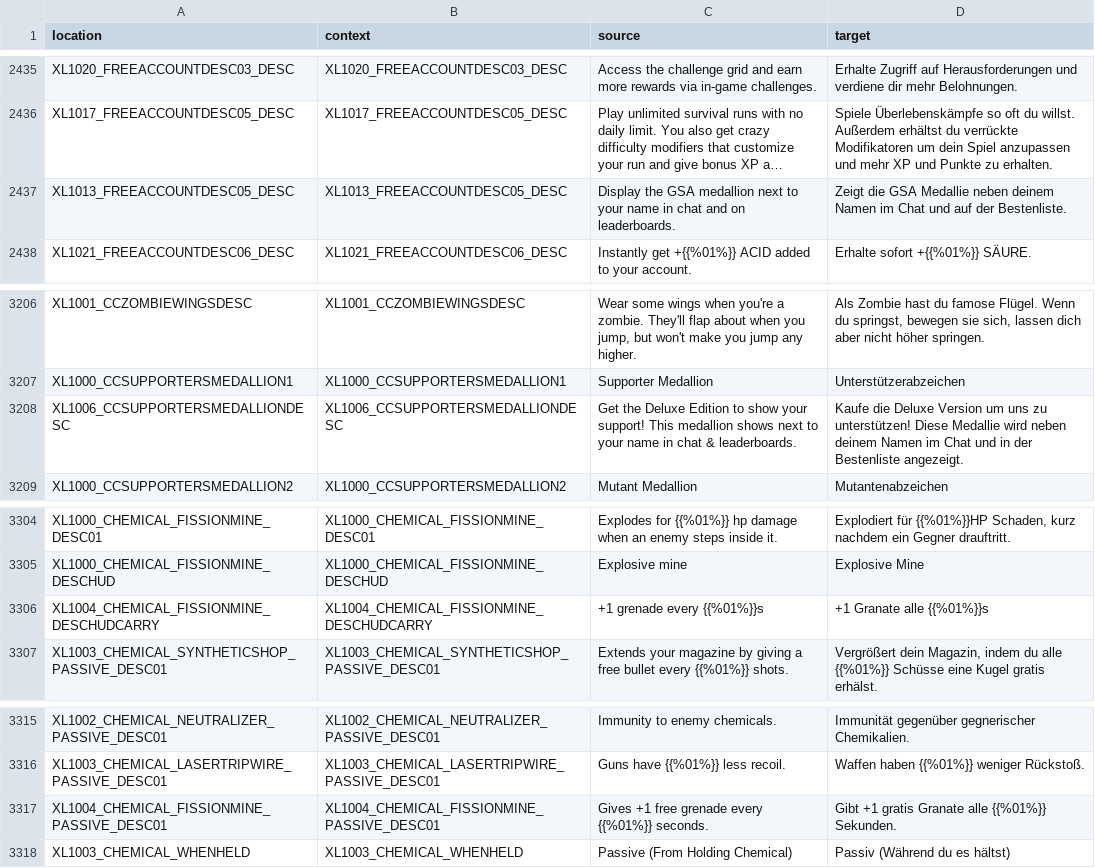
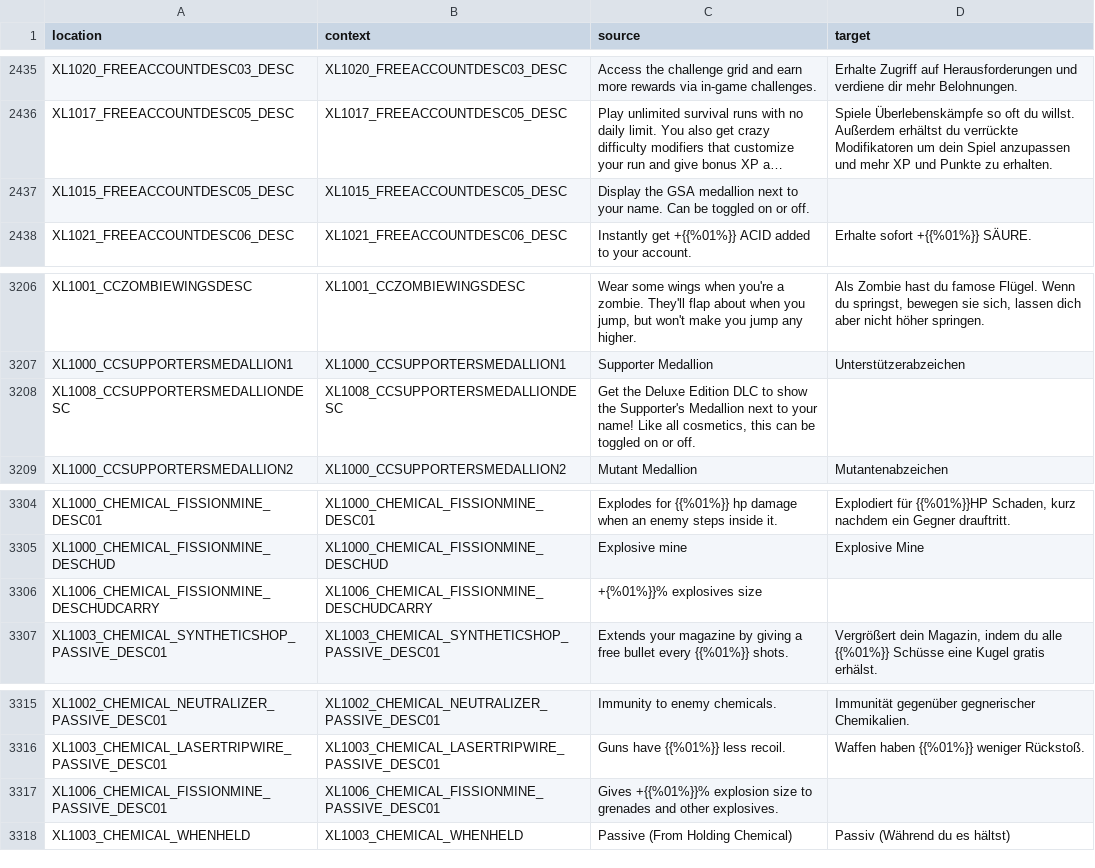
Before and after one commit to bencelot/GeneshiftTranslations, a CSV file: de.csv, drawn as a sheet; only a part is shown, gaps mark what is left out; long unchanged cells end in …; removed rows and columns are numbered as before the commit, all else as after; the diff names each change by its address in the sheet, - before the commit and + after, or states it on an @@ line.

```diff
--- a/de.csv
+++ b/de.csv
-row 2437: XL1013_FREEACCOUNTDESC05_DESC | XL1013_FREEACCOUNTDESC05_DESC | Display the GSA medallion next to your name in chat and on leaderboards. | Zeigt die GSA Medallie neben deinem Namen im Chat und auf der Bestenliste.
+row 2437: XL1015_FREEACCOUNTDESC05_DESC | XL1015_FREEACCOUNTDESC05_DESC | Display the GSA medallion next to your name. Can be toggled on or off.
-row 3208: XL1006_CCSUPPORTERSMEDALLIONDESC | XL1006_CCSUPPORTERSMEDALLIONDESC | Get the Deluxe Edition to show your support! This medallion shows next to your name in chat & leaderboards. | Kaufe die Deluxe Version um uns zu unterstützen! Diese Medallie wird neben deinem Namen im Chat und in der Bestenliste angezeigt.
+row 3208: XL1008_CCSUPPORTERSMEDALLIONDESC | XL1008_CCSUPPORTERSMEDALLIONDESC | Get the Deluxe Edition DLC to show the Supporter's Medallion next to your name! Like all cosmetics, this can be toggled on or off.
-row 3306: XL1004_CHEMICAL_FISSIONMINE_DESCHUDCARRY | XL1004_CHEMICAL_FISSIONMINE_DESCHUDCARRY | +1 grenade every {{%01%}}s | +1 Granate alle {{%01%}}s
+row 3306: XL1006_CHEMICAL_FISSIONMINE_DESCHUDCARRY | XL1006_CHEMICAL_FISSIONMINE_DESCHUDCARRY | +{%01%}}% explosives size
-row 3317: XL1004_CHEMICAL_FISSIONMINE_PASSIVE_DESC01 | XL1004_CHEMICAL_FISSIONMINE_PASSIVE_DESC01 | Gives +1 free grenade every {{%01%}} seconds. | Gibt +1 gratis Granate alle {{%01%}} Sekunden.
+row 3317: XL1006_CHEMICAL_FISSIONMINE_PASSIVE_DESC01 | XL1006_CHEMICAL_FISSIONMINE_PASSIVE_DESC01 | Gives +{{%01%}}% explosion size to grenades and other explosives.
```
Also changed, not shown: en.csv, es_AR.csv, 4 other files.
